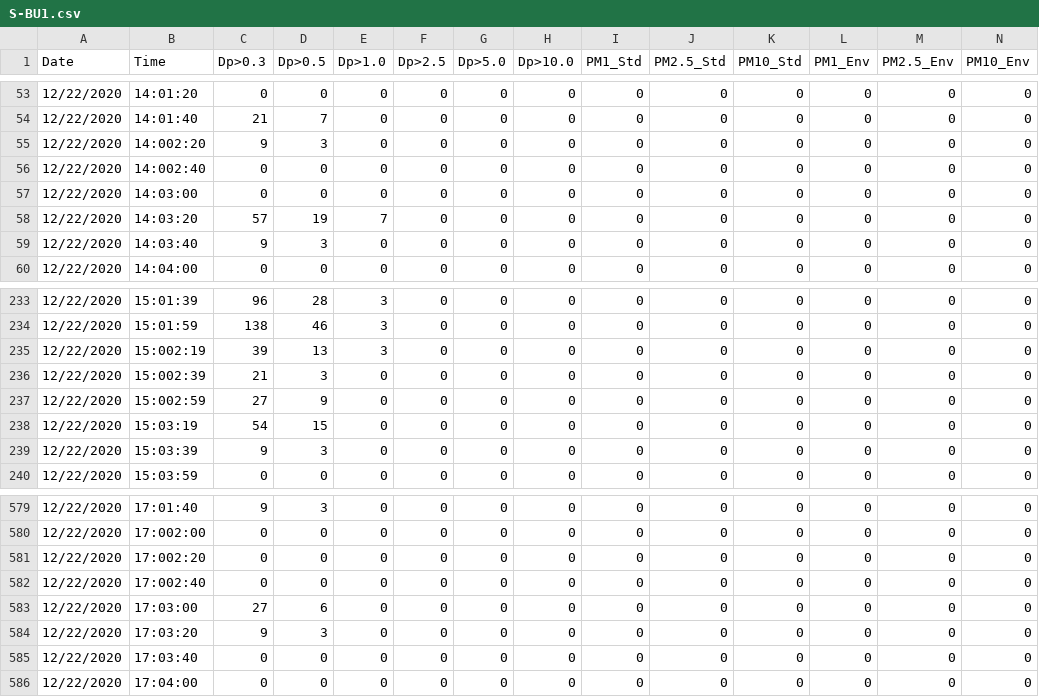
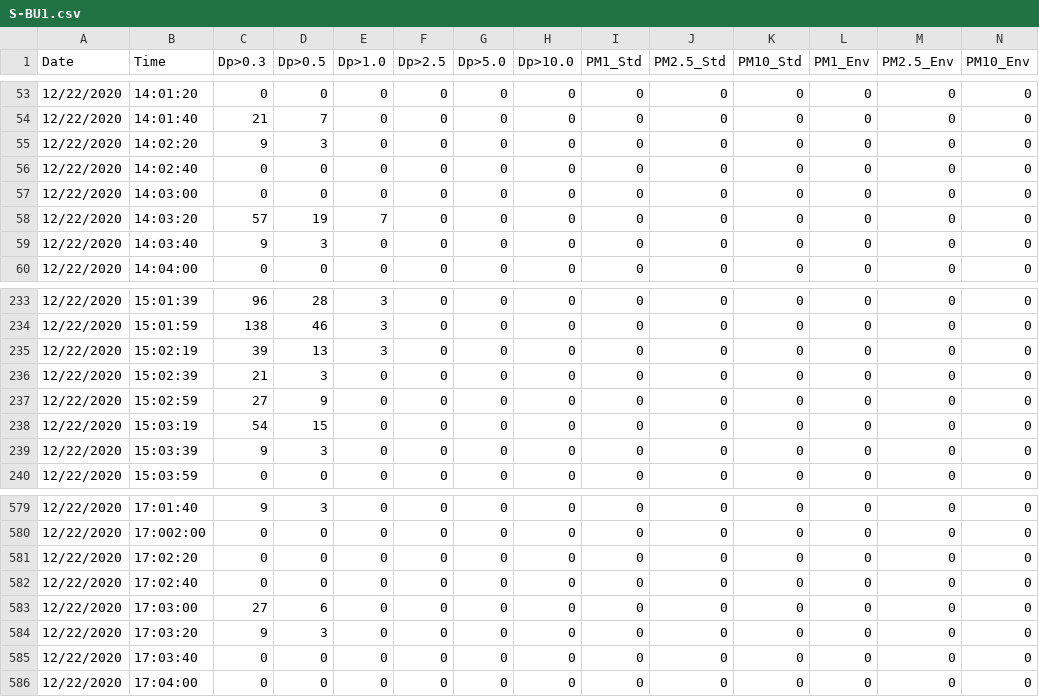
Before and after one commit to TheAvidArtist/HospitalTestingData, a CSV file: S-BU1.csv, drawn as a sheet; only a part is shown, gaps mark what is left out.

Commit message:
Add files via upload

```diff
--- a/S-BU1.csv
+++ b/S-BU1.csv
@@ -54,4 +54,4 @@
 12/22/2020,   14:01:40,21,7,0,0,0,0,0,0,0,0,0,0
-12/22/2020,   14:002:20,9,3,0,0,0,0,0,0,0,0,0,0
-12/22/2020,   14:002:40,0,0,0,0,0,0,0,0,0,0,0,0
+12/22/2020,   14:02:20,9,3,0,0,0,0,0,0,0,0,0,0
+12/22/2020,   14:02:40,0,0,0,0,0,0,0,0,0,0,0,0
 12/22/2020,    14:03:00,0,0,0,0,0,0,0,0,0,0,0,0
@@ -234,5 +234,5 @@
 12/22/2020,   15:01:59,138,46,3,0,0,0,0,0,0,0,0,0
-12/22/2020,   15:002:19,39,13,3,0,0,0,0,0,0,0,0,0
-12/22/2020,   15:002:39,21,3,0,0,0,0,0,0,0,0,0,0
-12/22/2020,   15:002:59,27,9,0,0,0,0,0,0,0,0,0,0
+12/22/2020,   15:02:19,39,13,3,0,0,0,0,0,0,0,0,0
+12/22/2020,   15:02:39,21,3,0,0,0,0,0,0,0,0,0,0
+12/22/2020,   15:02:59,27,9,0,0,0,0,0,0,0,0,0,0
 12/22/2020,   15:03:19,54,15,0,0,0,0,0,0,0,0,0,0
@@ -580,4 +580,4 @@
 12/22/2020,     17:002:00,0,0,0,0,0,0,0,0,0,0,0,0
-12/22/2020,    17:002:20,0,0,0,0,0,0,0,0,0,0,0,0
-12/22/2020,    17:002:40,0,0,0,0,0,0,0,0,0,0,0,0
+12/22/2020,    17:02:20,0,0,0,0,0,0,0,0,0,0,0,0
+12/22/2020,    17:02:40,0,0,0,0,0,0,0,0,0,0,0,0
 12/22/2020,     17:03:00,27,6,0,0,0,0,0,0,0,0,0,0
```
